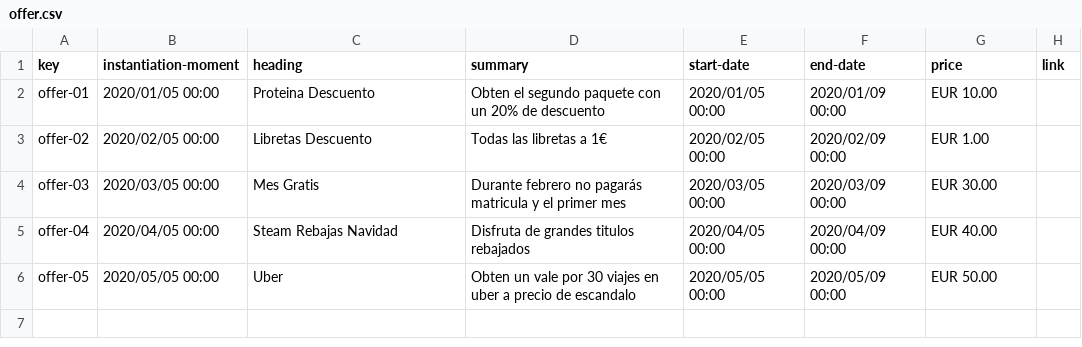
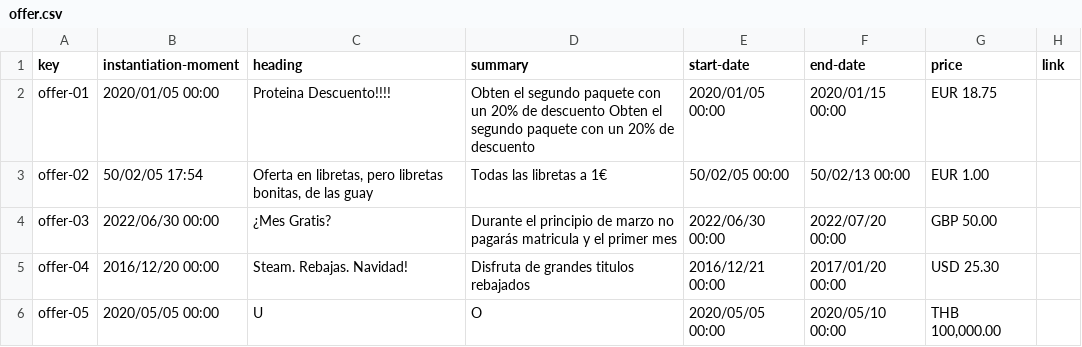
Before and after one commit to adrrf/acme-life-long-learning, a CSV file: src/main/webapp/WEB-INF/resources/sample-data/offer.csv, drawn as a sheet.

```diff
--- a/src/main/webapp/WEB-INF/resources/sample-data/offer.csv
+++ b/src/main/webapp/WEB-INF/resources/sample-data/offer.csv
@@ -1,6 +1,6 @@
 key,instantiation-moment,heading,summary,start-date,end-date,price,link
-offer-01,2020/01/05 00:00,Proteina Descuento,Obten el segundo paquete con un 20% de descuento,2020/01/05 00:00,2020/01/09 00:00,"EUR 10.00",
-offer-02,2020/02/05 00:00,Libretas Descuento,Todas las libretas a 1€,2020/02/05 00:00,2020/02/09 00:00,"EUR 1.00",
-offer-03,2020/03/05 00:00,Mes Gratis,Durante febrero no pagarás matricula y el primer mes,2020/03/05 00:00,2020/03/09 00:00,"EUR 30.00",
-offer-04,2020/04/05 00:00,Steam Rebajas Navidad,Disfruta de grandes titulos rebajados,2020/04/05 00:00,2020/04/09 00:00,"EUR 40.00",
-offer-05,2020/05/05 00:00,Uber,Obten un vale por 30 viajes en uber a precio de escandalo,2020/05/05 00:00,2020/05/09 00:00,"EUR 50.00",
+offer-01,2020/01/05 00:00,Proteina Descuento!!!!,Obten el segundo paquete con un 20% de descuento Obten el segundo paquete con un 20% de descuento,2020/01/05 00:00,2020/01/15 00:00,EUR 18.75,
+offer-02,50/02/05 17:54,"Oferta en libretas, pero libretas bonitas, de las guay",Todas las libretas a 1€,50/02/05 00:00,50/02/13 00:00,EUR 1.00,
+offer-03,2022/06/30 00:00,¿Mes Gratis?,Durante el principio de marzo no pagarás matricula y el primer mes,2022/06/30 00:00,2022/07/20 00:00,GBP 50.00,
+offer-04,2016/12/20 00:00,Steam. Rebajas. Navidad!,Disfruta de grandes titulos rebajados,2016/12/21 00:00,2017/01/20 00:00,USD 25.30,
+offer-05,2020/05/05 00:00,U,O,2020/05/05 00:00,2020/05/10 00:00,"THB 100,000.00",
```
Also changed, not shown: src/main/webapp/WEB-INF/resources/sample-data/activity.csv, src/main/webapp/WEB-INF/resources/sample-data/enrolment.csv, 1 other file.
